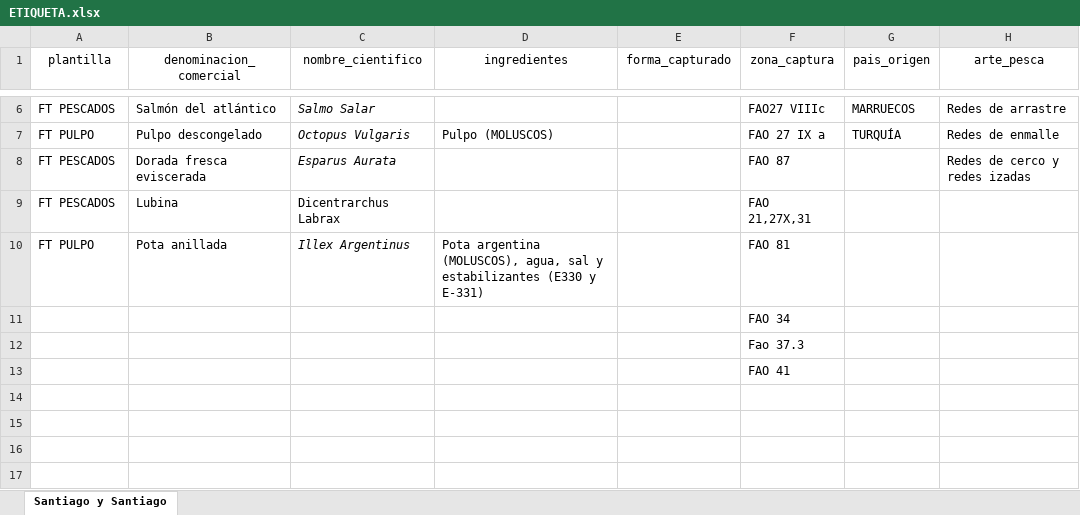
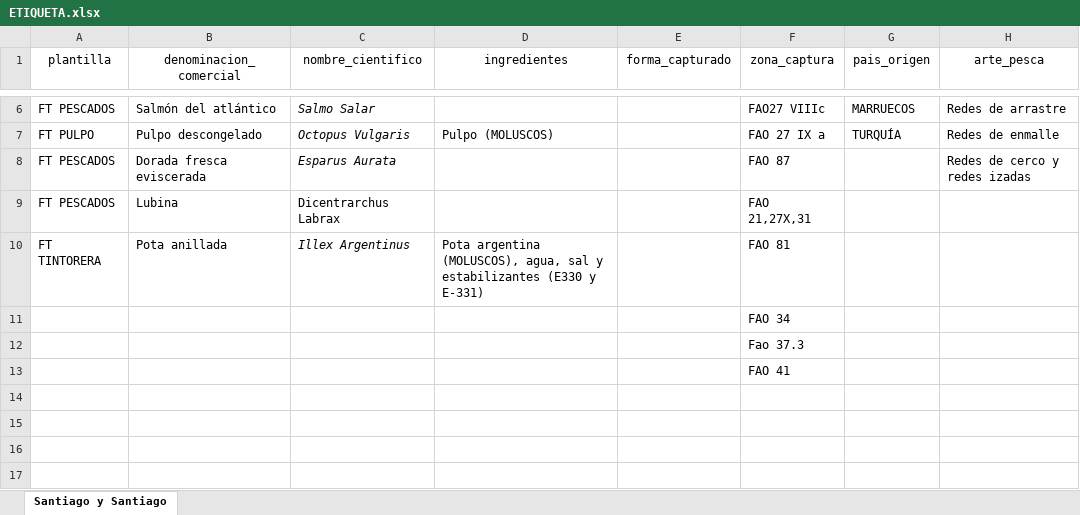
Before and after one commit to safoodapp/Etiquetas-santiago-y-santiago, an Excel workbook: ETIQUETA.xlsx, sheet Santiago y Santiago, drawn as a sheet; only a part is shown, gaps mark what is left out; values as stored, in another font and other column widths than the file's, no borders; the diff names each change by its address in the sheet, - before the commit and + after, or states it on an @@ line.

```diff
--- a/ETIQUETA.xlsx (sheet Santiago y Santiago)
+++ b/ETIQUETA.xlsx (sheet Santiago y Santiago)
-A10 (plantilla): FT PULPO
+A10 (plantilla): FT TINTORERA
```
Also changed, not shown: 4 other files.
